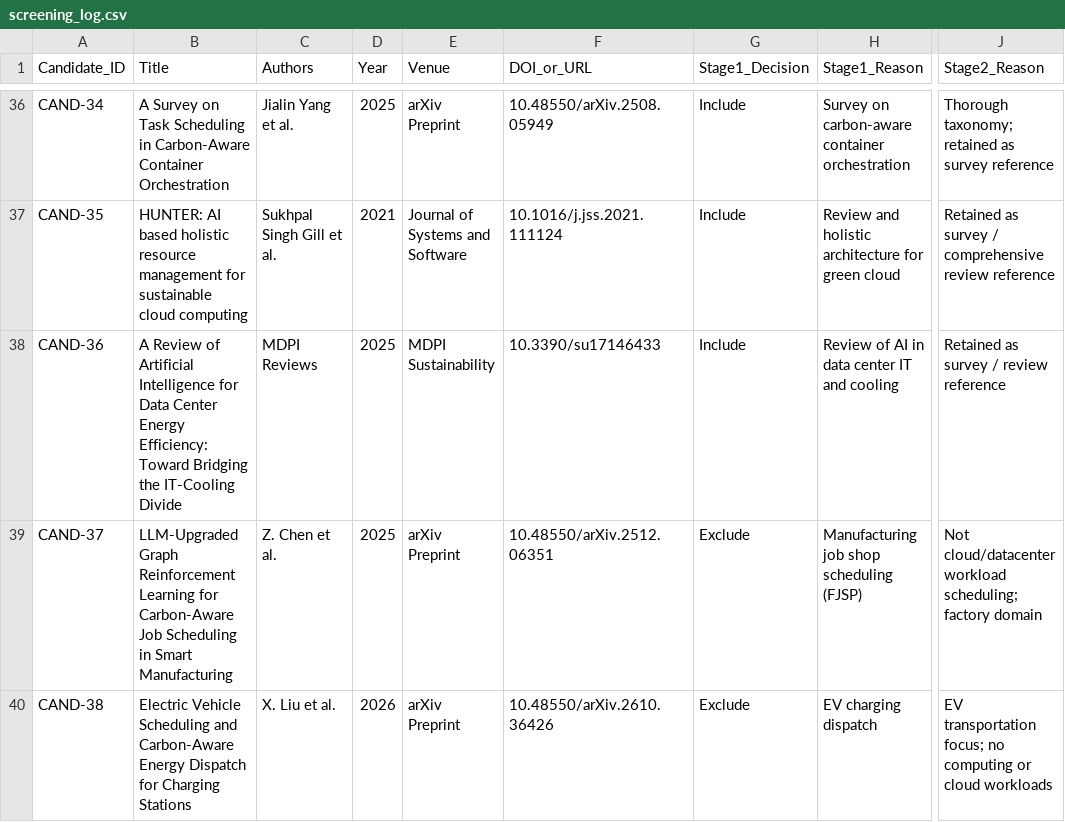
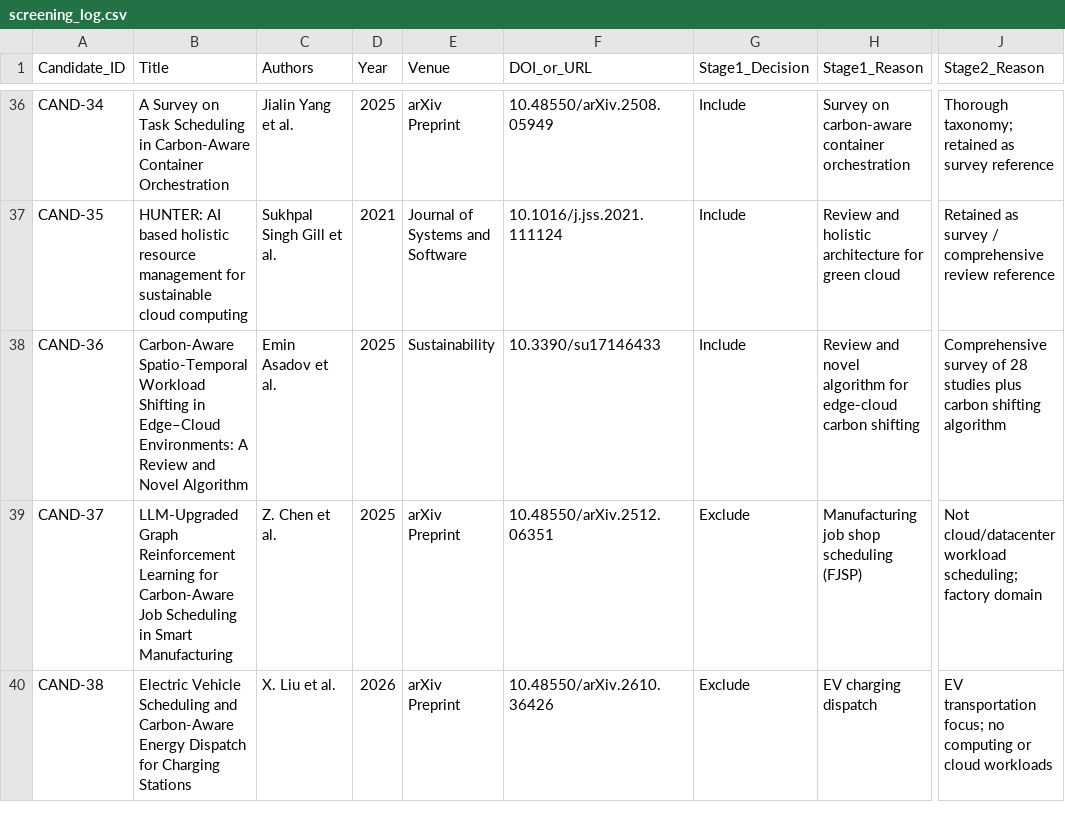
Before and after one commit to Nilakhs/CarbonAware-RL-Cloud-Scheduler, a CSV file: literature_survey/screening_log.csv, drawn as a sheet; only a part is shown, gaps mark what is left out; the diff names each change by its address in the sheet, - before the commit and + after, or states it on an @@ line.

Commit message:
docs(audit): add retrieval_log.csv and reconcile confirmed 36-paper inventory with P10 pending candidate

```diff
--- a/literature_survey/screening_log.csv
+++ b/literature_survey/screening_log.csv
-B38 (Title): A Review of Artificial Intelligence for Data Center Energy Efficiency: Toward Bridging the IT-Cooling Divide
+B38 (Title): Carbon-Aware Spatio-Temporal Workload Shifting in Edge–Cloud Environments: A Review and Novel Algorithm
-C38 (Authors): MDPI Reviews
+C38 (Authors): Emin Asadov et al.
-E38 (Venue): MDPI Sustainability
+E38 (Venue): Sustainability
-H38 (Stage1_Reason): Review of AI in data center IT and cooling
+H38 (Stage1_Reason): Review and novel algorithm for edge-cloud carbon shifting
-J38 (Stage2_Reason): Retained as survey / review reference
+J38 (Stage2_Reason): Comprehensive survey of 28 studies plus carbon shifting algorithm
```
Also changed, not shown: 4 other files.
